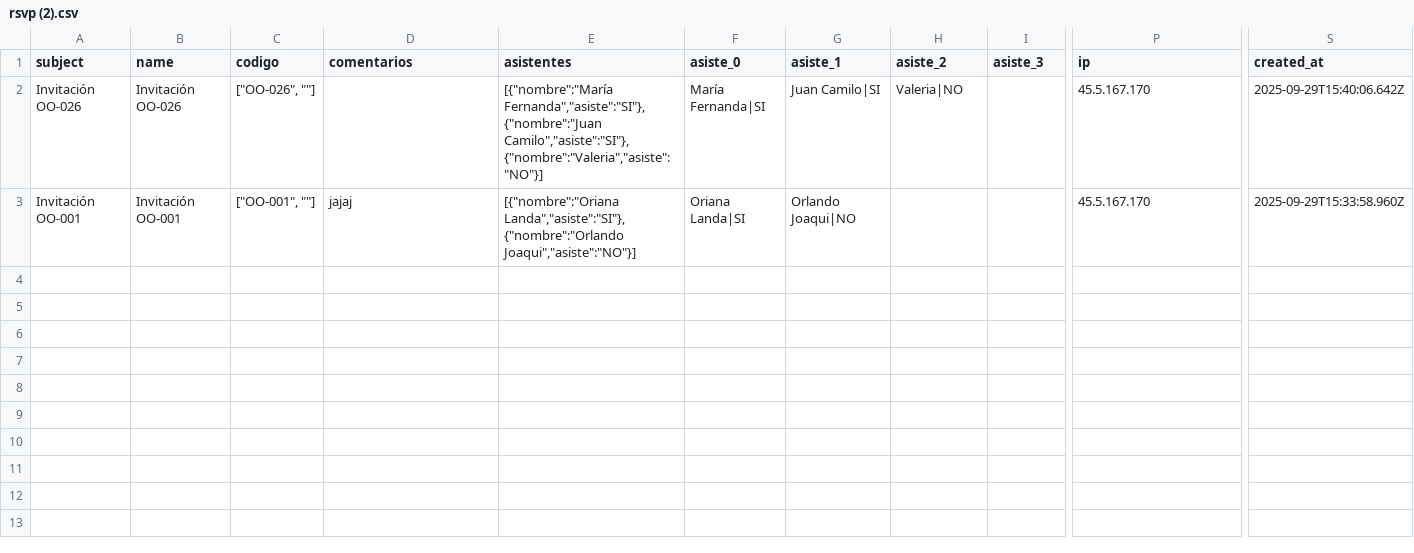
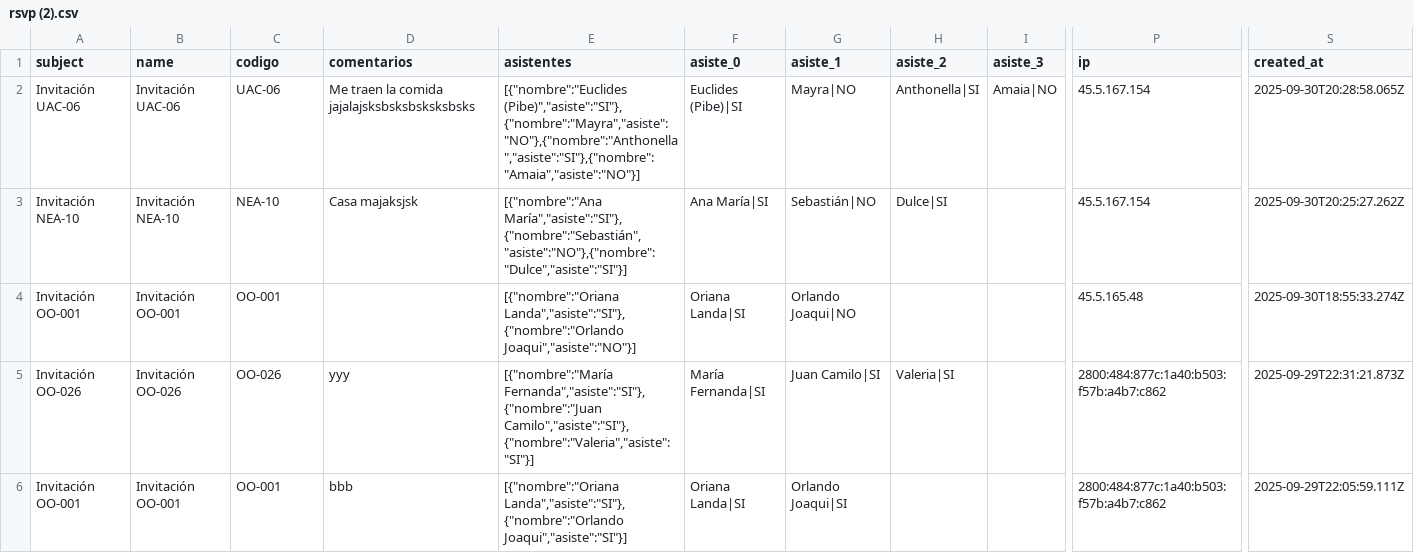
Before and after one commit to juniorjb5/matriloli, a CSV file: rsvp (2).csv, drawn as a sheet; only a part is shown, gaps mark what is left out; addresses are those after the commit; rows hold the shown columns only; the diff names each change by its address in the sheet, - before the commit and + after, or states it on an @@ line.

```diff
--- a/rsvp (2).csv
+++ b/rsvp (2).csv
+row 2: Invitación UAC-06 | Invitación UAC-06 | UAC-06 | Me traen la comida jajalajsksbsksbsksksbsks | [{"nombre":"Euclides (Pibe)","asiste":"SI"},{"nombre":"Mayra","asiste":"NO"},{"nombre":"Anthonella","asiste":"SI"},{"nombre":"Amaia","asiste":"NO"}] | Euclides (Pibe)|SI | Mayra|NO | Anthonella|SI | Amaia|NO | 45.5.167.154 | 2025-09-30T20:28:58.065Z
+row 3: Invitación NEA-10 | Invitación NEA-10 | NEA-10 | Casa majaksjsk | [{"nombre":"Ana María","asiste":"SI"},{"nombre":"Sebastián","asiste":"NO"},{"nombre":"Dulce","asiste":"SI"}] | Ana María|SI | Sebastián|NO | Dulce|SI |  | 45.5.167.154 | 2025-09-30T20:25:27.262Z
+row 4: Invitación OO-001 | Invitación OO-001 | OO-001 |  | [{"nombre":"Oriana Landa","asiste":"SI"},{"nombre":"Orlando Joaqui","asiste":"NO"}] | Oriana Landa|SI | Orlando Joaqui|NO |  |  | 45.5.165.48 | 2025-09-30T18:55:33.274Z
-C5 (codigo): ["OO-026", ""]
+C5 (codigo): OO-026
-D5 (comentarios): (empty)
+D5 (comentarios): yyy
-E5 (asistentes): [{"nombre":"María Fernanda","asiste":"SI"},{"nombre":"Juan Camilo","asiste":"SI"},{"nombre":"Valeria","asiste":"NO"}]
+E5 (asistentes): [{"nombre":"María Fernanda","asiste":"SI"},{"nombre":"Juan Camilo","asiste":"SI"},{"nombre":"Valeria","asiste":"SI"}]
-H5 (asiste_2): Valeria|NO
+H5 (asiste_2): Valeria|SI
-P5:P6 (ip): 45.5.167.170
+P5:P6 (ip): 2800:484:877c:1a40:b503:f57b:a4b7:c862
-S5 (created_at): 2025-09-29T15:40:06.642Z
+S5 (created_at): 2025-09-29T22:31:21.873Z
-C6 (codigo): ["OO-001", ""]
+C6 (codigo): OO-001
-D6 (comentarios): jajaj
+D6 (comentarios): bbb
-E6 (asistentes): [{"nombre":"Oriana Landa","asiste":"SI"},{"nombre":"Orlando Joaqui","asiste":"NO"}]
+E6 (asistentes): [{"nombre":"Oriana Landa","asiste":"SI"},{"nombre":"Orlando Joaqui","asiste":"SI"}]
-G6 (asiste_1): Orlando Joaqui|NO
+G6 (asiste_1): Orlando Joaqui|SI
-S6 (created_at): 2025-09-29T15:33:58.960Z
+S6 (created_at): 2025-09-29T22:05:59.111Z
```
Also changed, not shown: 3 other files.
